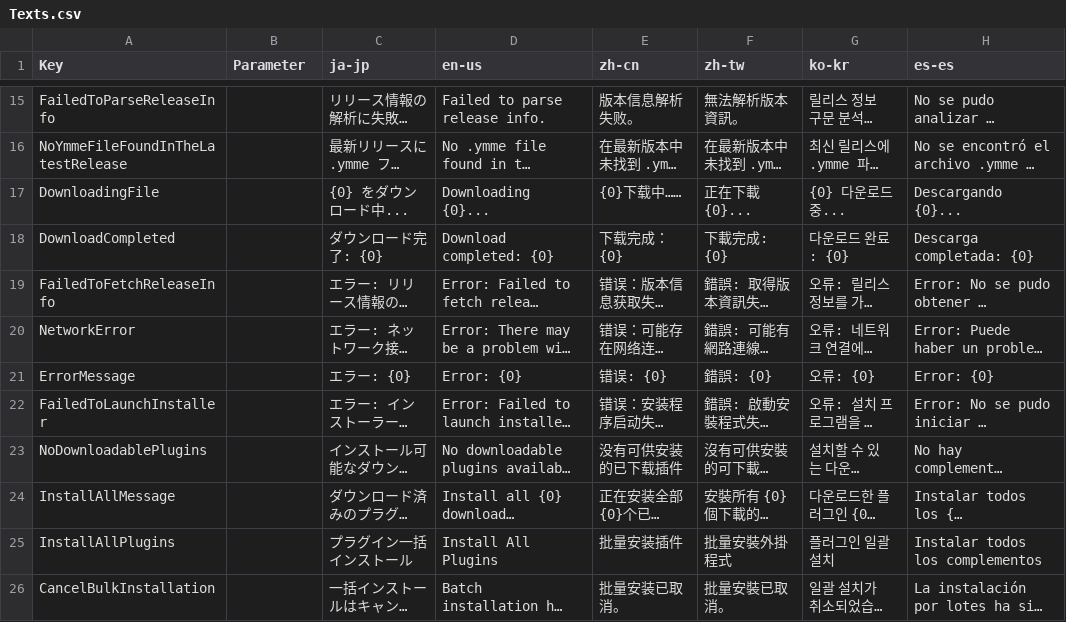
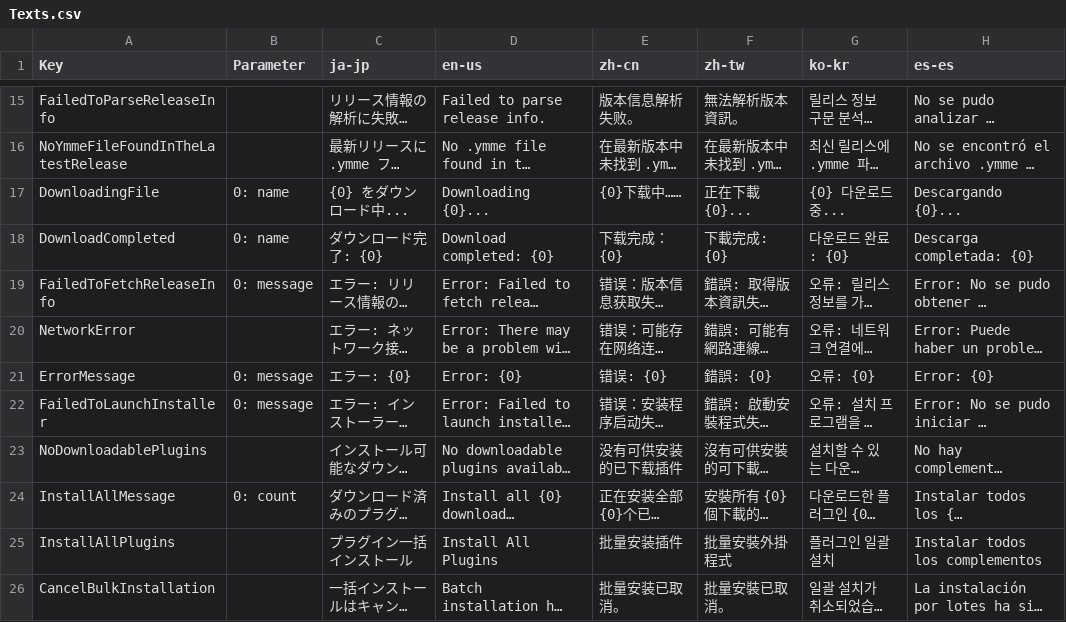
Before and after one commit to manju-summoner/YukkuriMovieMaker.Plugin.Community, a CSV file: YukkuriMovieMaker.Plugin.Community/Tool/PluginPortal/Texts.csv, drawn as a sheet; only a part is shown, gaps mark what is left out; long unchanged cells end in …; the diff names each change by its address in the sheet, - before the commit and + after, or states it on an @@ line.

Commit message:
Parameter欄の記載漏れを修正

```diff
--- a/YukkuriMovieMaker.Plugin.Community/Tool/PluginPortal/Texts.csv
+++ b/YukkuriMovieMaker.Plugin.Community/Tool/PluginPortal/Texts.csv
-B17:B18 (Parameter): (empty)
+B17:B18 (Parameter): 0: name
-B19 (Parameter): (empty)
+B19 (Parameter): 0: message
-B21:B22 (Parameter): (empty)
+B21:B22 (Parameter): 0: message
-B24 (Parameter): (empty)
+B24 (Parameter): 0: count
```
Also changed, not shown: YukkuriMovieMaker.Plugin.Community/Transcription/Whisper/Texts.csv.
